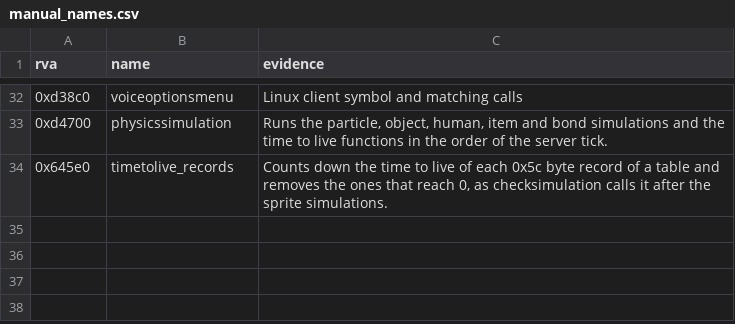
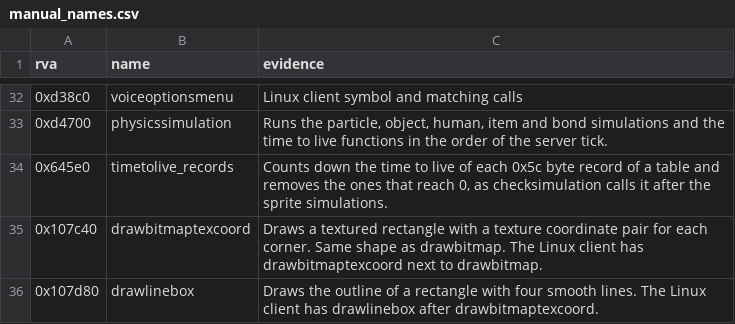
Before and after one commit to TheGreatVulpzin/OpenSubRosa24, a CSV file: analysis/client_win/manual_names.csv, drawn as a sheet; only a part is shown, gaps mark what is left out.

Commit message:
feat(client): adopt the first part of the render group (C3)
The 2D shapes, text, indicators, OpenGL states, shader compile, model, landscape, sky, shadow and map passes. The Steam code is removed.

```diff
--- a/analysis/client_win/manual_names.csv
+++ b/analysis/client_win/manual_names.csv
@@ -34 +34,3 @@ rva,name,evidence
 0x645e0,timetolive_records,"Counts down the time to live of each 0x5c byte record of a table and removes the ones that reach 0, as checksimulation calls it after the sprite simulations."
+0x107c40,drawbitmaptexcoord,"Draws a textured rectangle with a texture coordinate pair for each corner. Same shape as drawbitmap. The Linux client has drawbitmaptexcoord next to drawbitmap."
+0x107d80,drawlinebox,"Draws the outline of a rectangle with four smooth lines. The Linux client has drawlinebox after drawbitmaptexcoord."
```
Also changed, not shown: analysis/client_win/group_globals_C7.csv, analysis/structs/names.csv, 42 other files.
